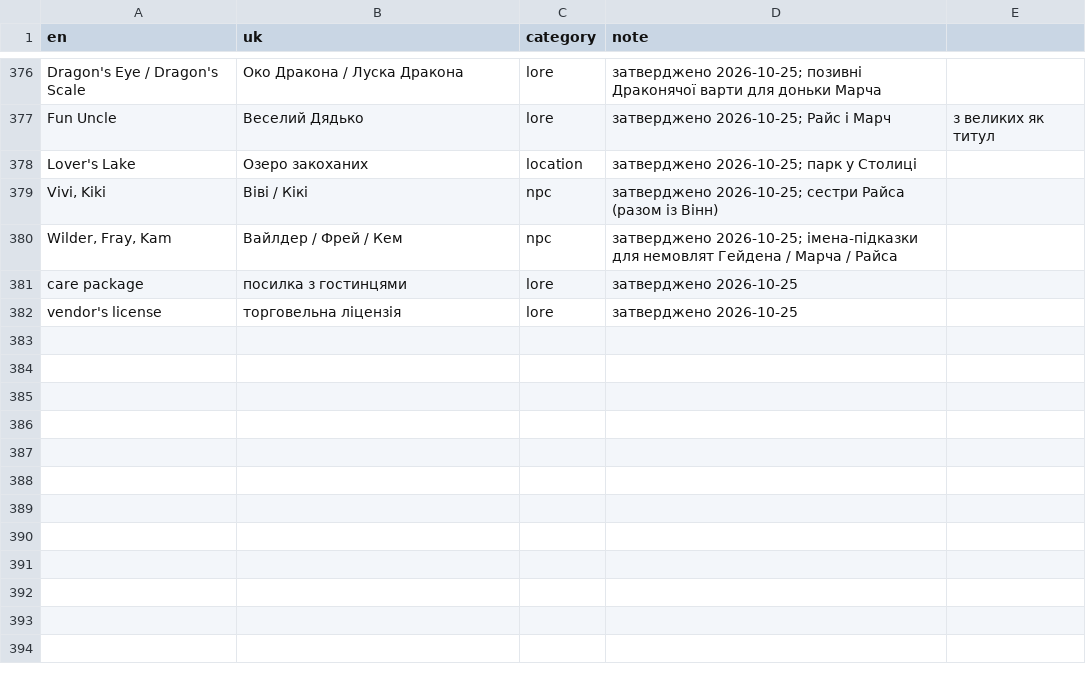
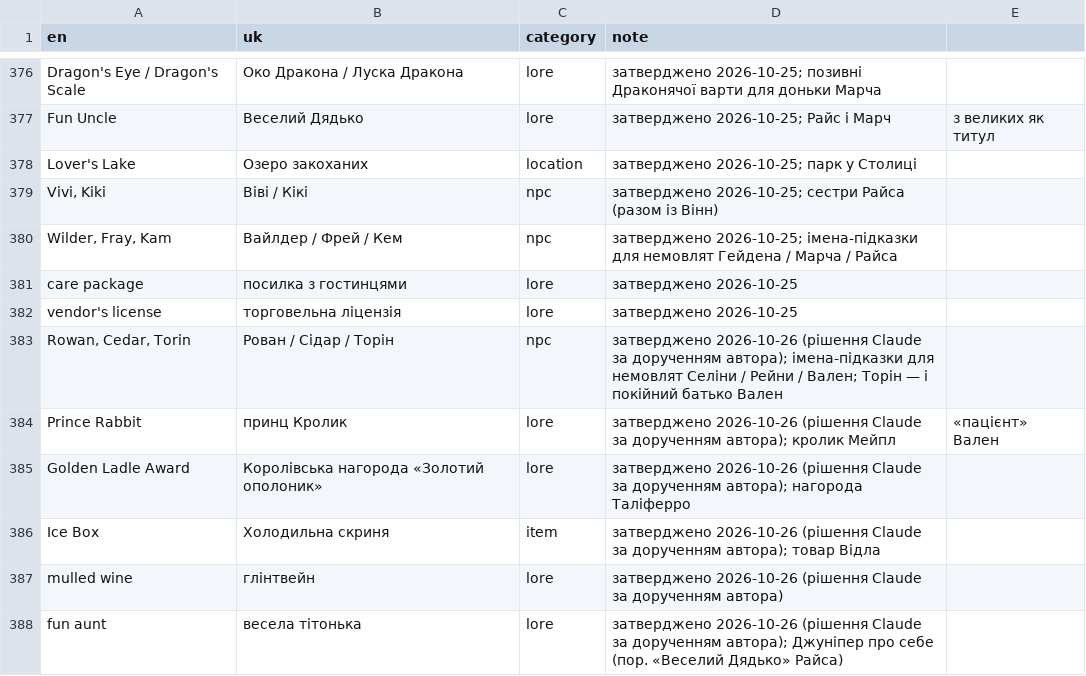
Before and after one commit to Xelanik/mistria-ukrainian, a CSV file: glossary.csv, drawn as a sheet; only a part is shown, gaps mark what is left out; the diff names each change by its address in the sheet, - before the commit and + after, or states it on an @@ line.

```diff
--- a/glossary.csv
+++ b/glossary.csv
+row 383: Rowan, Cedar, Torin | Рован / Сідар / Торін | npc | затверджено 2026-10-26 (рішення Claude за дорученням автора); імена-підказки для немовлят Селіни / Рейни / Вален; Торін — і покійний батько Вален
+row 384: Prince Rabbit | принц Кролик | lore | затверджено 2026-10-26 (рішення Claude за дорученням автора); кролик Мейпл | «пацієнт» Вален
+row 385: Golden Ladle Award | Королівська нагорода «Золотий ополоник» | lore | затверджено 2026-10-26 (рішення Claude за дорученням автора); нагорода Таліферро
+row 386: Ice Box | Холодильна скриня | item | затверджено 2026-10-26 (рішення Claude за дорученням автора); товар Відла
+row 387: mulled wine | глінтвейн | lore | затверджено 2026-10-26 (рішення Claude за дорученням автора)
+row 388: fun aunt | весела тітонька | lore | затверджено 2026-10-26 (рішення Claude за дорученням автора); Джуніпер про себе (пор. «Веселий Дядько» Райса)
```
Also changed, not shown: 7 other files.
